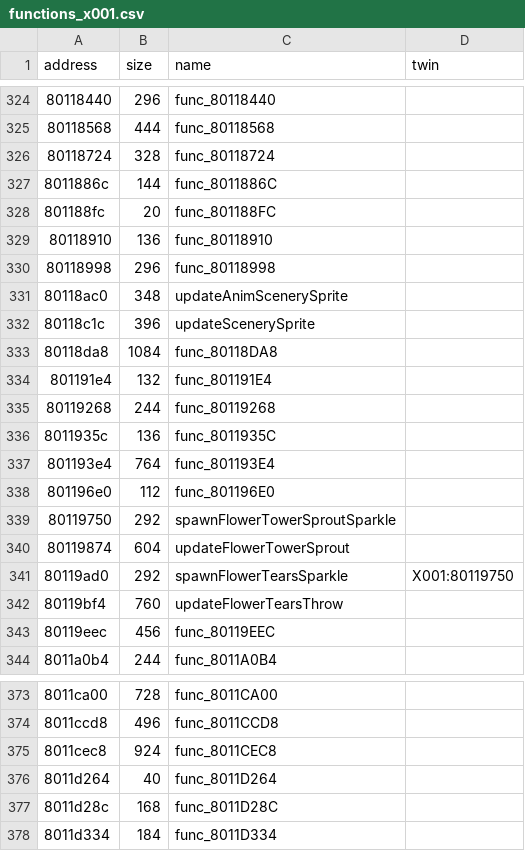
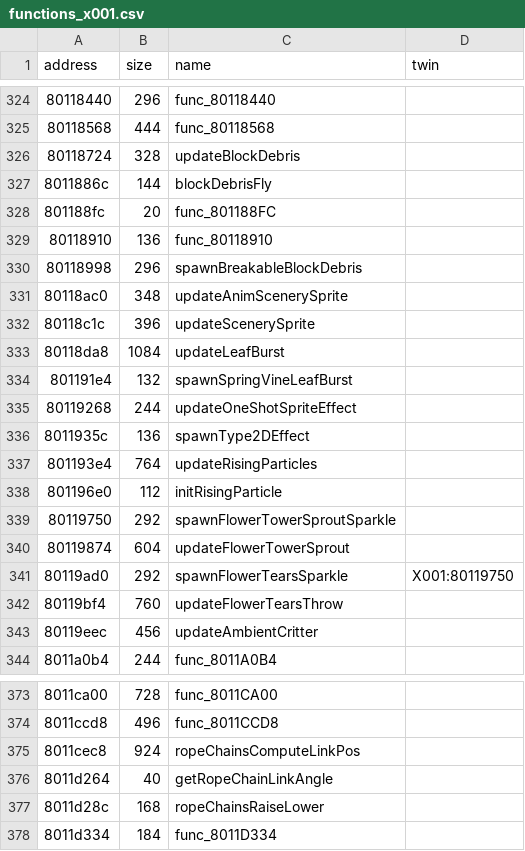
Before and after one commit to afsenovilla/Tombi-Decomp, a CSV file: notes/functions_x001.csv, drawn as a sheet; only a part is shown, gaps mark what is left out; the diff covers the shown part only.

```diff
--- a/notes/functions_x001.csv
+++ b/notes/functions_x001.csv
@@ -325,15 +325,15 @@ address,size,name,twin
 80118568,444,func_80118568,
-80118724,328,func_80118724,
-8011886c,144,func_8011886C,
+80118724,328,updateBlockDebris,
+8011886c,144,blockDebrisFly,
 801188fc,20,func_801188FC,
 80118910,136,func_80118910,
-80118998,296,func_80118998,
+80118998,296,spawnBreakableBlockDebris,
 80118ac0,348,updateAnimScenerySprite,
 80118c1c,396,updateScenerySprite,
-80118da8,1084,func_80118DA8,
-801191e4,132,func_801191E4,
-80119268,244,func_80119268,
-8011935c,136,func_8011935C,
-801193e4,764,func_801193E4,
-801196e0,112,func_801196E0,
+80118da8,1084,updateLeafBurst,
+801191e4,132,spawnSpringVineLeafBurst,
+80119268,244,updateOneShotSpriteEffect,
+8011935c,136,spawnType2DEffect,
+801193e4,764,updateRisingParticles,
+801196e0,112,initRisingParticle,
 80119750,292,spawnFlowerTowerSproutSparkle,
@@ -342,3 +342,3 @@ address,size,name,twin
 80119bf4,760,updateFlowerTearsThrow,
-80119eec,456,func_80119EEC,
+80119eec,456,updateAmbientCritter,
 8011a0b4,244,func_8011A0B4,
@@ -374,5 +374,5 @@ address,size,name,twin
 8011ccd8,496,func_8011CCD8,
-8011cec8,924,func_8011CEC8,
-8011d264,40,func_8011D264,
-8011d28c,168,func_8011D28C,
+8011cec8,924,ropeChainsComputeLinkPos,
+8011d264,40,getRopeChainLinkAngle,
+8011d28c,168,ropeChainsRaiseLower,
 8011d334,184,func_8011D334,
```
Also changed, not shown: 13 edited cells elsewhere in this file, 36 other files.
